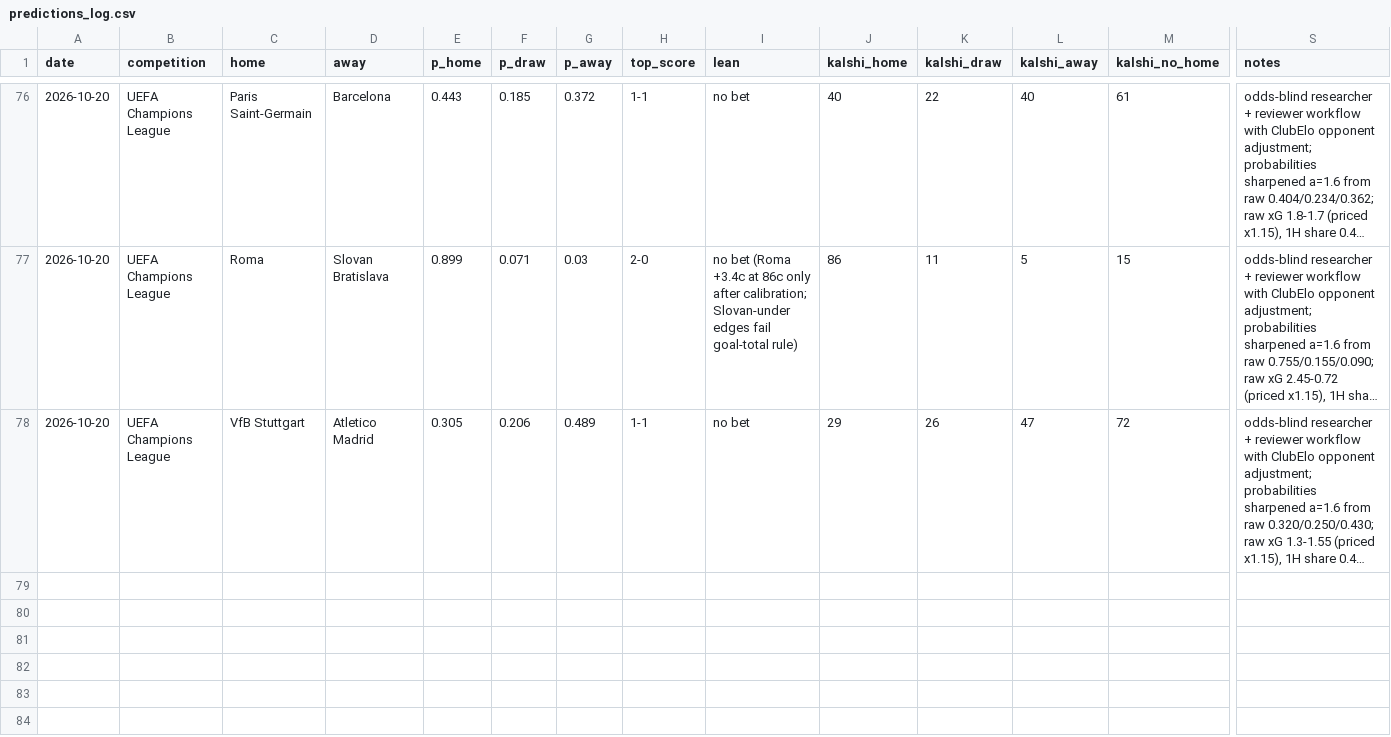
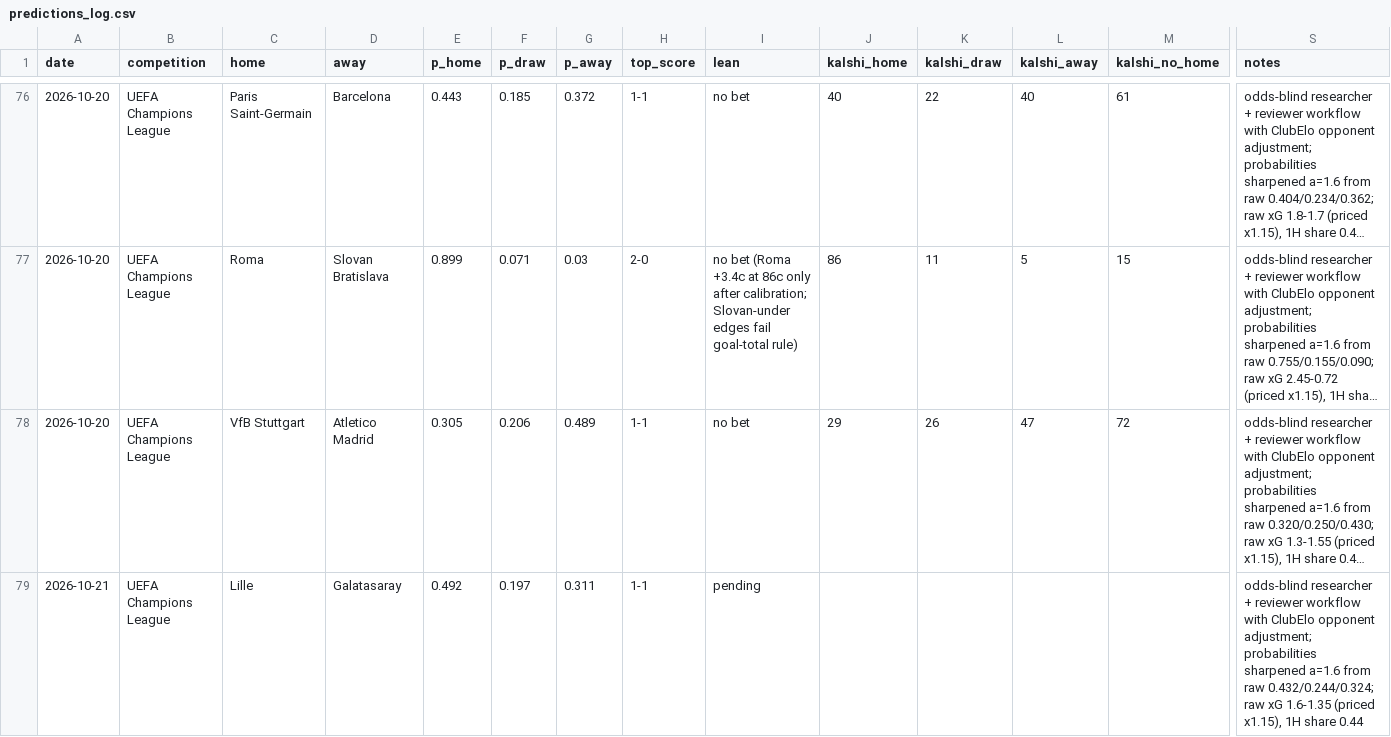
Before and after one commit to bobaoxu2001/Quantitative-Finance, a CSV file: football/predictions_log.csv, drawn as a sheet; only a part is shown, gaps mark what is left out; long unchanged cells end in …; rows hold the shown columns only; the diff names each change by its address in the sheet, - before the commit and + after, or states it on an @@ line.

```diff
--- a/football/predictions_log.csv
+++ b/football/predictions_log.csv
+row 79: 2026-10-21 | UEFA Champions League | Lille | Galatasaray | 0.492 | 0.197 | 0.311 | 1-1 | pending |  |  |  |  | odds-blind researcher + reviewer workflow with ClubElo opponent adjustment; probabilities sharpened a=1.6 from raw 0.432/0.244/0.324; raw xG 1.6-1.35 (priced x1.15), 1H share 0.44
```
